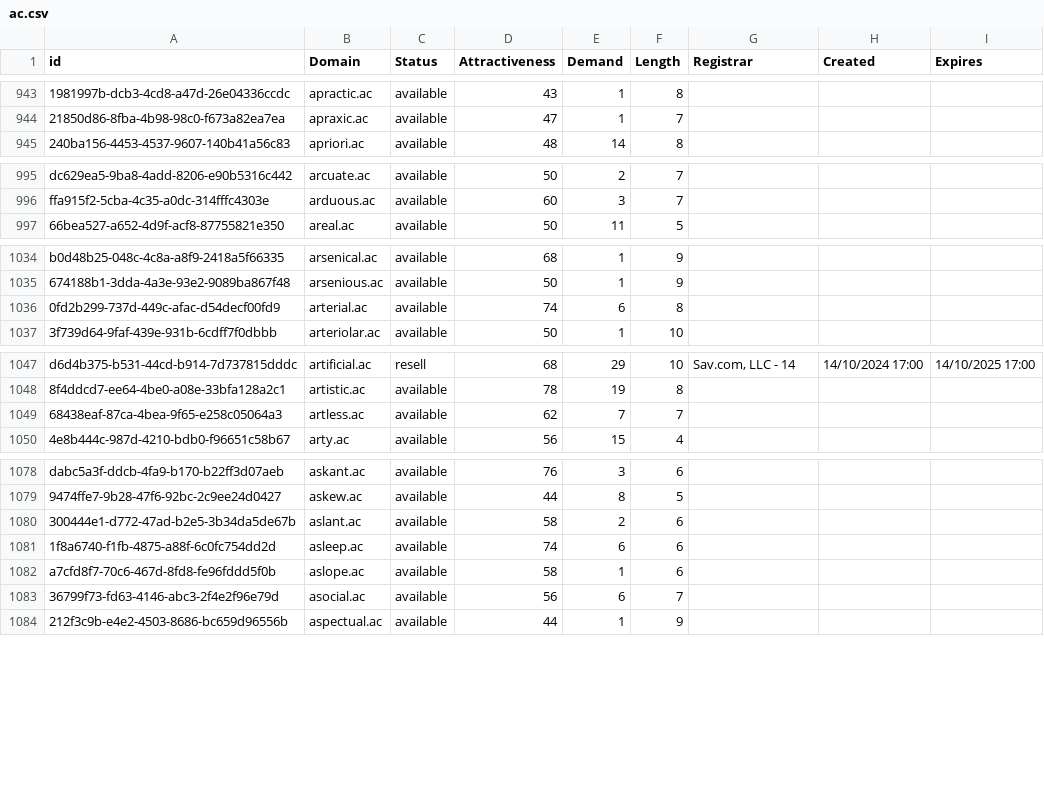
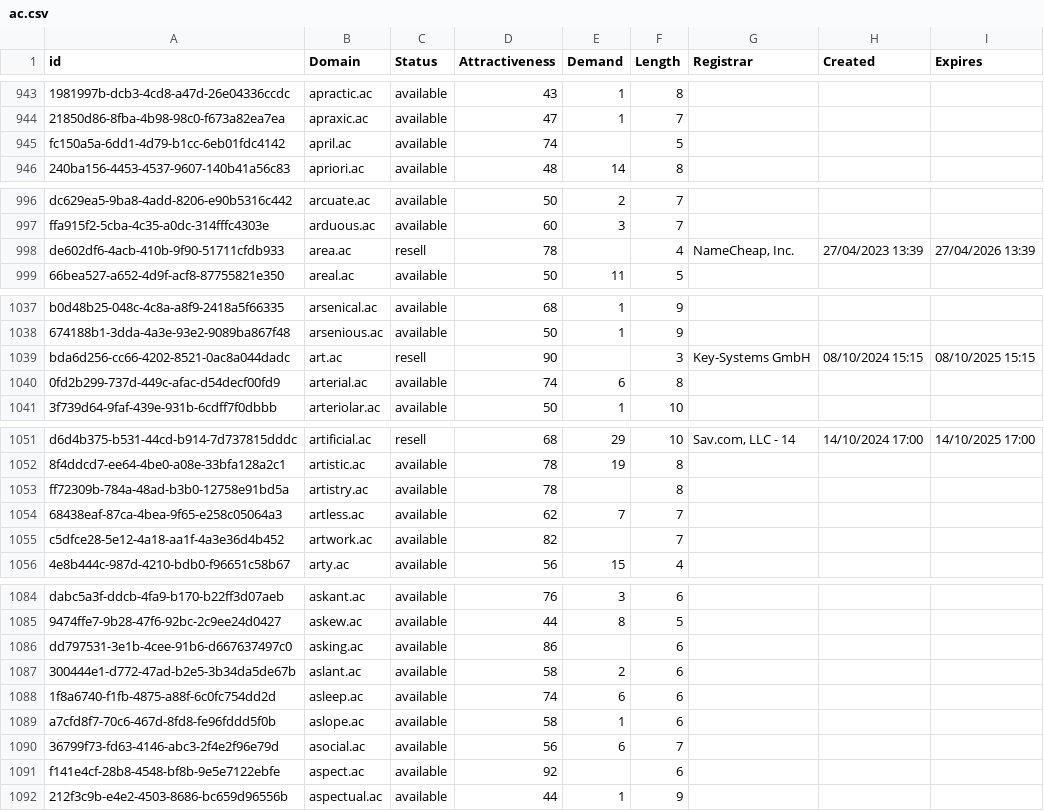
Before and after one commit to UniqueDomains/ac-oneword-domains, a CSV file: ac.csv, drawn as a sheet; only a part is shown, gaps mark what is left out; the diff covers the shown part only; the diff names each change by its address in the sheet, - before the commit and + after, or states it on an @@ line.

Commit message:
Domains update

```diff
--- a/ac.csv
+++ b/ac.csv
+row 945: fc150a5a-6dd1-4d79-b1cc-6eb01fdc4142 | april.ac | available | 74 |  | 5
+row 998: de602df6-4acb-410b-9f90-51711cfdb933 | area.ac | resell | 78 |  | 4 | NameCheap, Inc. | 27/04/2023 13:39 | 27/04/2026 13:39
+row 1039: bda6d256-cc66-4202-8521-0ac8a044dadc | art.ac | resell | 90 |  | 3 | Key-Systems GmbH | 08/10/2024 15:15 | 08/10/2025 15:15
+row 1053: ff72309b-784a-48ad-b3b0-12758e91bd5a | artistry.ac | available | 78 |  | 8
+row 1055: c5dfce28-5e12-4a18-aa1f-4a3e36d4b452 | artwork.ac | available | 82 |  | 7
+row 1086: dd797531-3e1b-4cee-91b6-d667637497c0 | asking.ac | available | 86 |  | 6
+row 1091: f141e4cf-28b8-4548-bf8b-9e5e7122ebfe | aspect.ac | available | 92 |  | 6
```
Also changed, not shown: 20 added rows and 21 edited cells elsewhere in this file, 2 other files.
